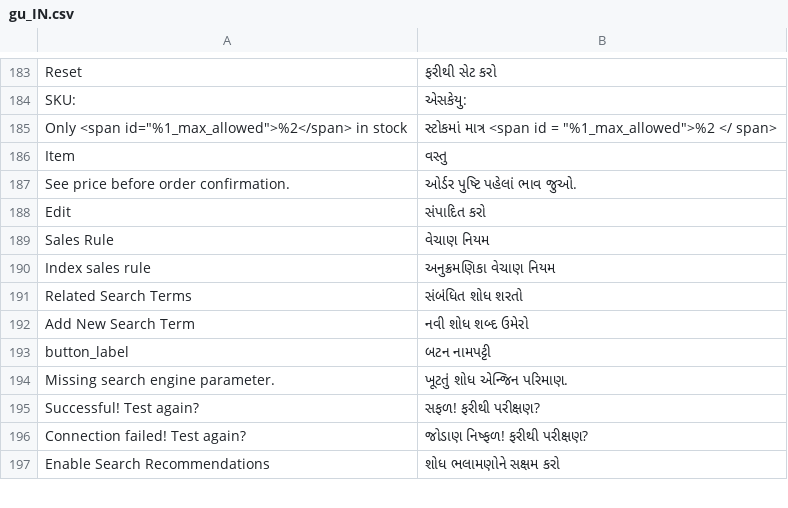
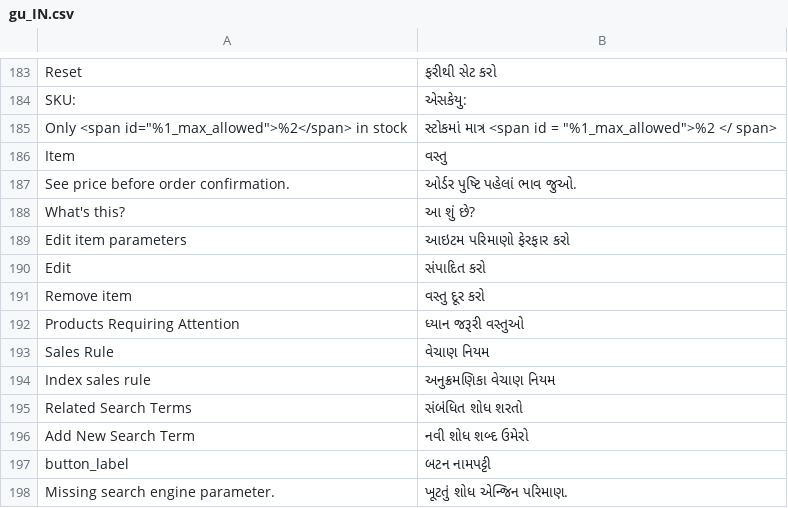
Before and after one commit to magento-l10n/language-gu_IN, a CSV file: gu_IN.csv, drawn as a sheet; only a part is shown, gaps mark what is left out; the shorter side is filled out with more unchanged rows.

Commit message:
Updating translations from Crowdin.

```diff
--- a/gu_IN.csv
+++ b/gu_IN.csv
@@ -187,3 +187,7 @@ Item,વસ્તુ
 "See price before order confirmation.","ઓર્ડર પુષ્ટિ પહેલાં ભાવ જુઓ."
+"What's this?","આ શું છે?"
+"Edit item parameters","આઇટમ પરિમાણો ફેરફાર કરો"
 Edit,"સંપાદિત કરો"
+"Remove item","વસ્તુ દૂર કરો"
+"Products Requiring Attention","ધ્યાન જરૂરી વસ્તુઓ"
 "Sales Rule","વેચાણ નિયમ"
```
Also changed, not shown: 1 other file.
